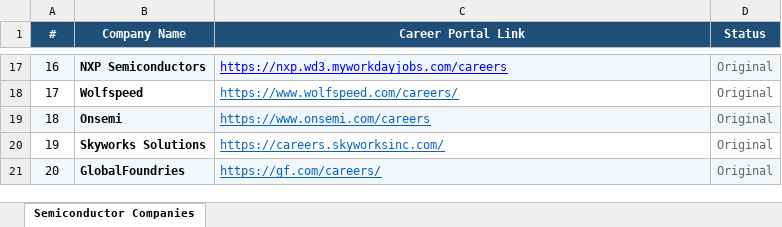
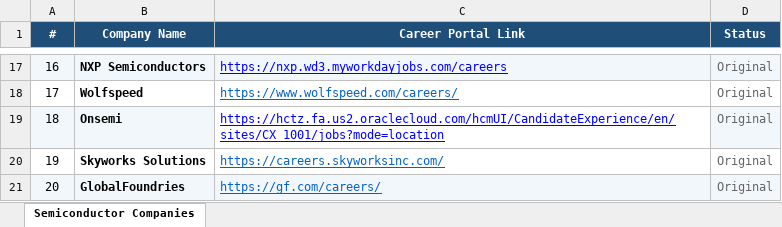
Before and after one commit to aarifm-pfw/job-search-agent, an Excel workbook: data/Semiconductor_Companies_Careers_Updated.xlsx, sheet Semiconductor Companies, drawn as a sheet; only a part is shown, gaps mark what is left out; values as stored, in another font and other column widths than the file's, no borders; the diff names each change by its address in the sheet, - before the commit and + after, or states it on an @@ line.

Commit message:
on semi link updated

```diff
--- a/data/Semiconductor_Companies_Careers_Updated.xlsx (sheet Semiconductor Companies)
+++ b/data/Semiconductor_Companies_Careers_Updated.xlsx (sheet Semiconductor Companies)
-C19 (Career Portal Link): https://www.onsemi.com/careers
+C19 (Career Portal Link): https://hctz.fa.us2.oraclecloud.com/hcmUI/CandidateExperience/en/sites/CX_1001/jobs?mode=location
@@ C19 fill: #F2F7FB → none, text colour: #0563C1 → #0000FF @@
```
